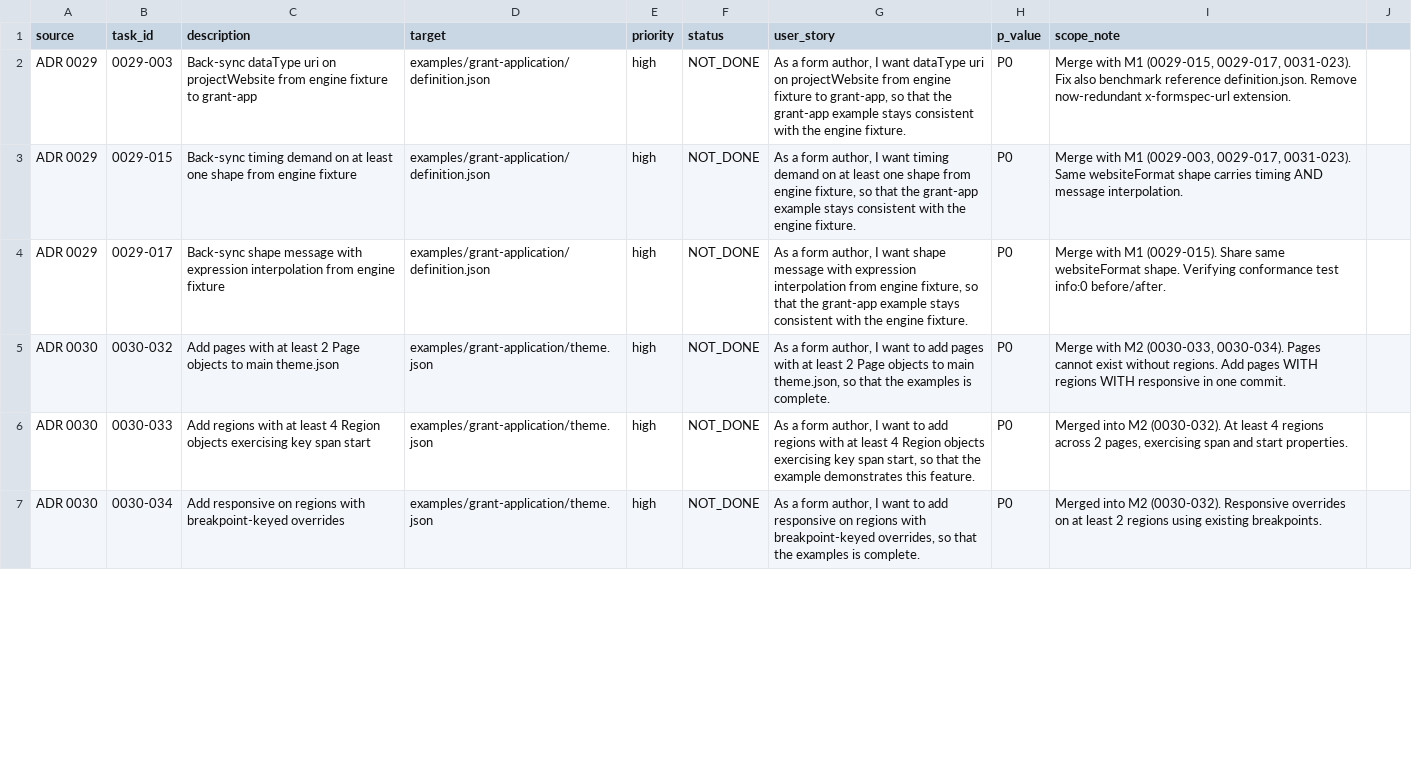
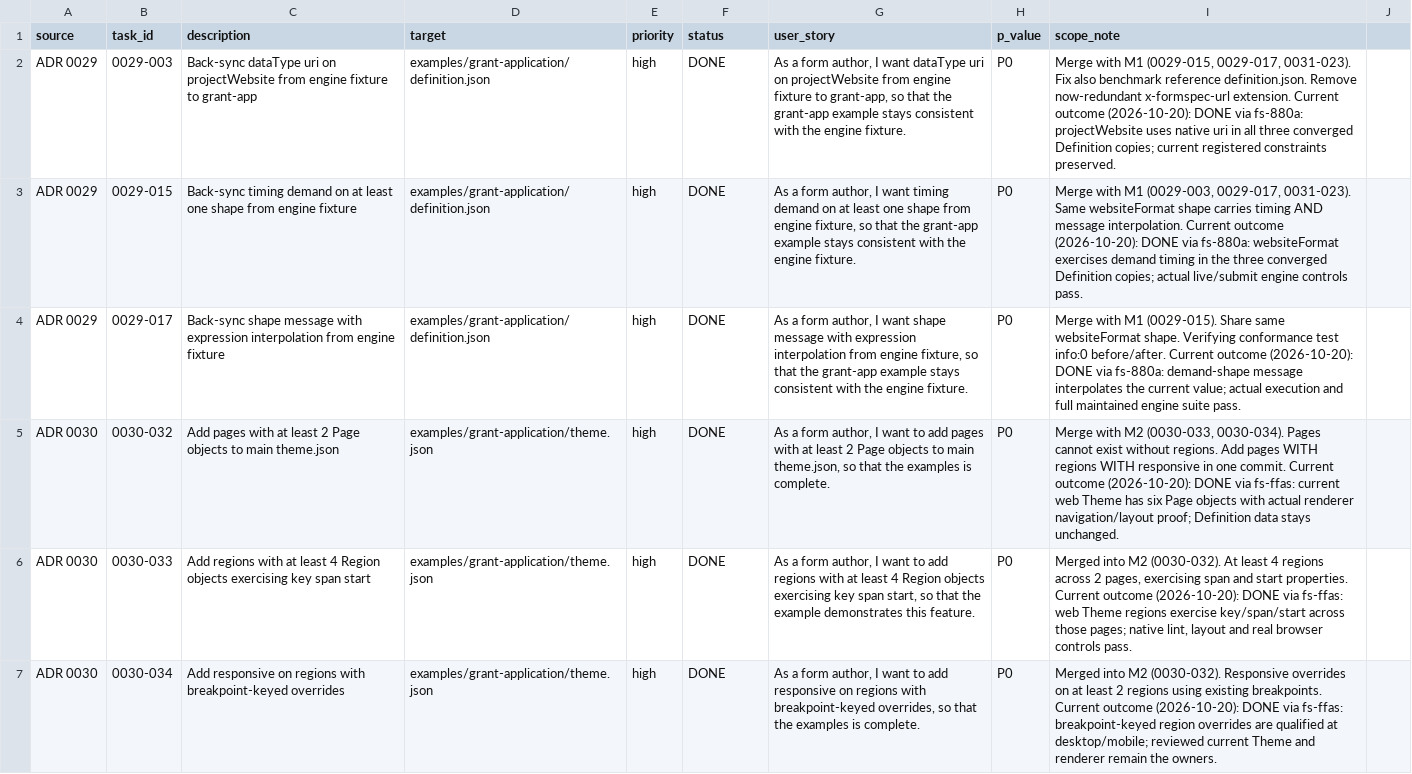
Before and after one commit to Formspec-Labs/formspec, a CSV file: thoughts/TODO.csv, drawn as a sheet; only a part is shown; the diff covers the shown part only; the diff names each change by its address in the sheet, - before the commit and + after, or states it on an @@ line.

Commit message:
docs: reconcile P0 task outcomes with current owners

```diff
--- a/thoughts/TODO.csv
+++ b/thoughts/TODO.csv
-F2:F7 (status): NOT_DONE
+F2:F7 (status): DONE
-I2 (scope_note): …x-formspec-url extension.
+I2 (scope_note): …x-formspec-url extension. Current outcome (2026-10-20): DONE via fs-880a: projectWebsite uses native uri in all three converged Definition copies; current registered constraints preserved.
-I3 (scope_note): …message interpolation.
+I3 (scope_note): …message interpolation. Current outcome (2026-10-20): DONE via fs-880a: websiteFormat exercises demand timing in the three converged Definition copies; actual live/submit engine controls pass.
-I4 (scope_note): …info:0 before/after.
+I4 (scope_note): …info:0 before/after. Current outcome (2026-10-20): DONE via fs-880a: demand-shape message interpolates the current value; actual execution and full maintained engine suite pass.
-I5 (scope_note): …one commit.
+I5 (scope_note): …one commit. Current outcome (2026-10-20): DONE via fs-ffas: current web Theme has six Page objects with actual renderer navigation/layout proof; Definition data stays unchanged.
-I6 (scope_note): …start properties.
+I6 (scope_note): …start properties. Current outcome (2026-10-20): DONE via fs-ffas: web Theme regions exercise key/span/start across those pages; native lint, layout and real browser controls pass.
-I7 (scope_note): …existing breakpoints.
+I7 (scope_note): …existing breakpoints. Current outcome (2026-10-20): DONE via fs-ffas: breakpoint-keyed region overrides are qualified at desktop/mobile; reviewed current Theme and renderer remain the owners.
```
Also changed, not shown: 36 edited cells elsewhere in this file, 1 other file.
